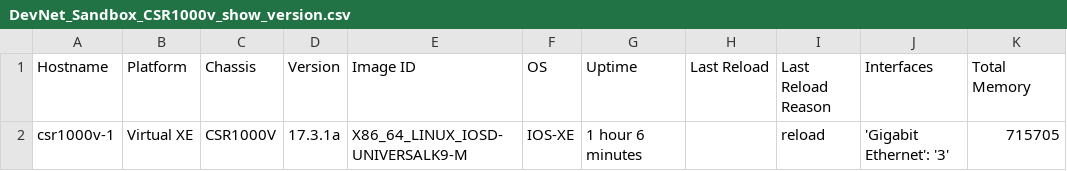
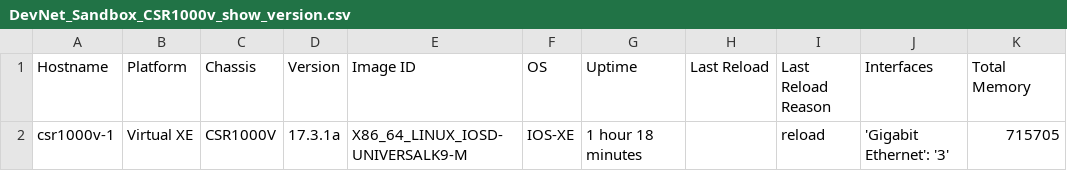
Before and after one commit to msiegy/magic_carpet, a CSV file: Cave_of_Wonders/Cisco/DevNet_Sandbox/Show_Version/DevNet_Sandbox_CSR1000v_show_version.csv, drawn as a sheet; only a part is shown; the diff names each change by its address in the sheet, - before the commit and + after, or states it on an @@ line.

```diff
--- a/Cave_of_Wonders/Cisco/DevNet_Sandbox/Show_Version/DevNet_Sandbox_CSR1000v_show_version.csv
+++ b/Cave_of_Wonders/Cisco/DevNet_Sandbox/Show_Version/DevNet_Sandbox_CSR1000v_show_version.csv
-G2 (Uptime): 1 hour 6 minutes
+G2 (Uptime): 1 hour 18 minutes
```
Also changed, not shown: Cave_of_Wonders/Cisco/DevNet_Sandbox/Learned_Interface/DevNet_Sandbox_CSR1000v_learned_interface.csv, Cave_of_Wonders/Cisco/DevNet_Sandbox/Show_IP_ARP/DevNet_Sandbox_CSR1000v_show_ip_arp.csv, 18 other files.
